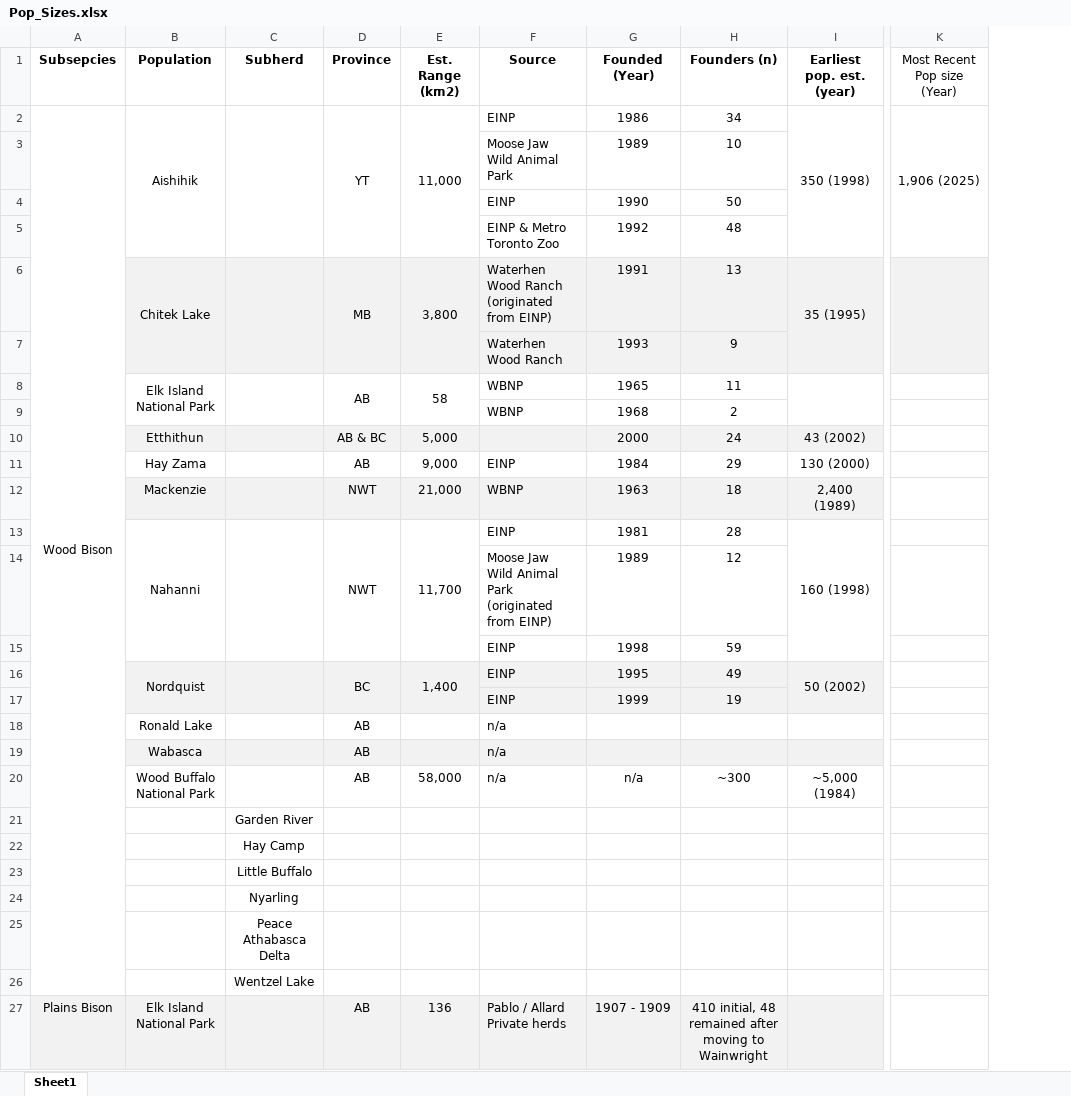
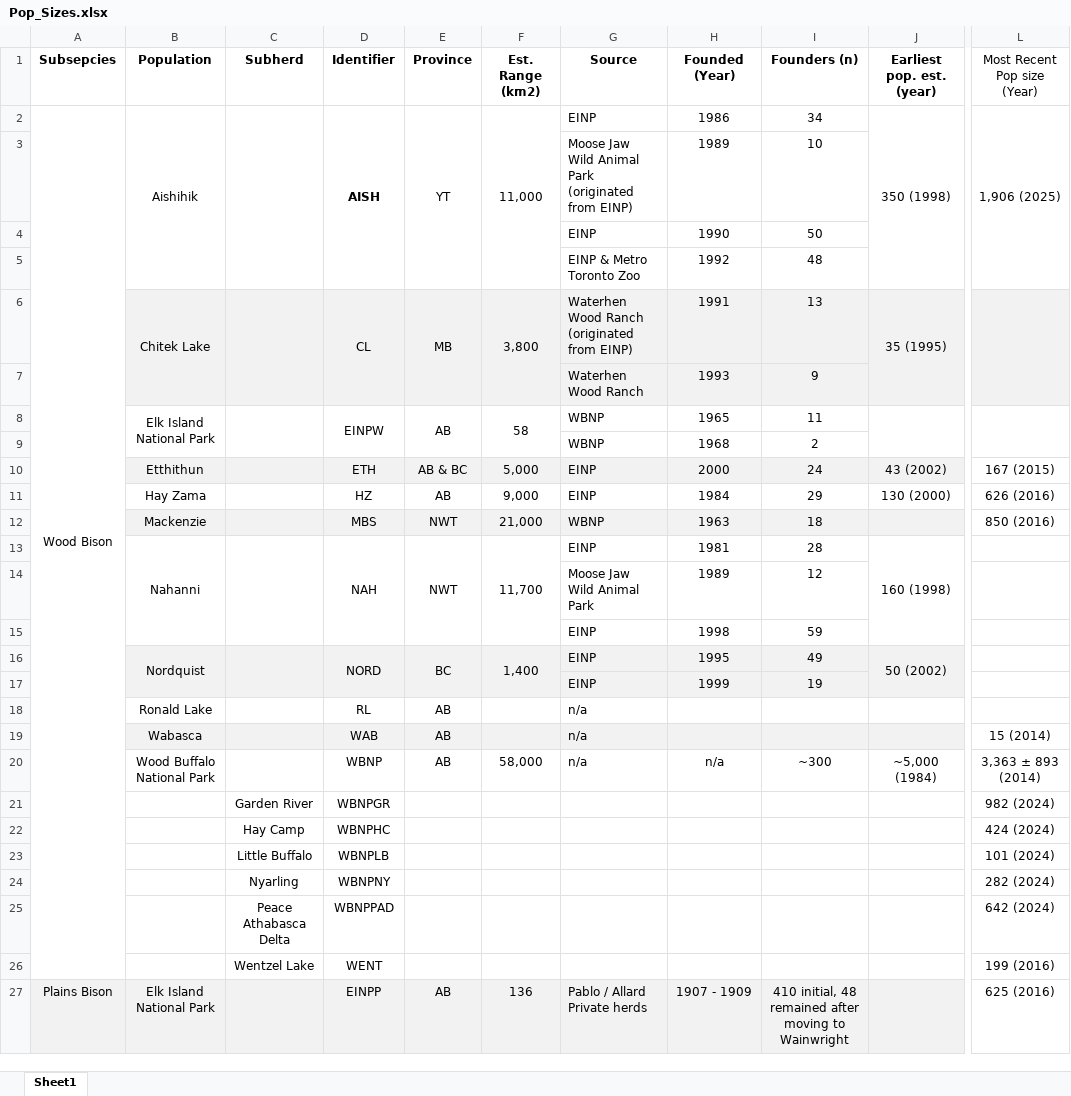
Before and after one commit to alexdepew/woodbison, an Excel workbook: tables/Pop_Sizes.xlsx, sheet Sheet1, drawn as a sheet; only a part is shown, gaps mark what is left out; values as stored, in another font and other column widths than the file's, no borders; addresses are those after the commit; the diff names each change by its address in the sheet, - before the commit and + after, or states it on an @@ line.

Commit message:
Pop table

```diff
--- a/tables/Pop_Sizes.xlsx (sheet Sheet1)
+++ b/tables/Pop_Sizes.xlsx (sheet Sheet1)
+column D (Identifier), rows 2-27: AISH |  |  |  | CL |  | EINPW |  | ETH | HZ | MBS | NAH |  |  | NORD |  | RL | WAB | WBNP | WBNPGR | WBNPHC | WBNPLB | WBNPNY | WBNPPAD | WENT | EINPP
-G3 (Source): Moose Jaw Wild Animal Park
+G3 (Source): Moose Jaw Wild Animal Park (originated from EINP)
+L8:L9 merged
-G10 (Source): (empty)
+G10 (Source): EINP
-L10 (Most Recent Pop size (Year)): (empty)
+L10 (Most Recent Pop size (Year)): 167 (2015)
-L11 (Most Recent Pop size (Year)): (empty)
+L11 (Most Recent Pop size (Year)): 626 (2016)
-J12 (Earliest pop. est. (year)): 2,400 (1989)
+J12 (Earliest pop. est. (year)): (empty)
-L12 (Most Recent Pop size (Year)): (empty)
+L12 (Most Recent Pop size (Year)): 850 (2016)
-G14 (Source): Moose Jaw Wild Animal Park (originated from EINP)
+G14 (Source): Moose Jaw Wild Animal Park
-L19 (Most Recent Pop size (Year)): (empty)
+L19 (Most Recent Pop size (Year)): 15 (2014)
-L20 (Most Recent Pop size (Year)): (empty)
+L20 (Most Recent Pop size (Year)): 3,363 ± 893 (2014)
-L21 (Most Recent Pop size (Year)): (empty)
+L21 (Most Recent Pop size (Year)): 982 (2024)
-L22 (Most Recent Pop size (Year)): (empty)
+L22 (Most Recent Pop size (Year)): 424 (2024)
-L23 (Most Recent Pop size (Year)): (empty)
+L23 (Most Recent Pop size (Year)): 101 (2024)
-L24 (Most Recent Pop size (Year)): (empty)
+L24 (Most Recent Pop size (Year)): 282 (2024)
-L25 (Most Recent Pop size (Year)): (empty)
+L25 (Most Recent Pop size (Year)): 642 (2024)
-L26 (Most Recent Pop size (Year)): (empty)
+L26 (Most Recent Pop size (Year)): 199 (2016)
-L27 (Most Recent Pop size (Year)): (empty)
+L27 (Most Recent Pop size (Year)): 625 (2016)
```
Also changed, not shown: 2 other files.
